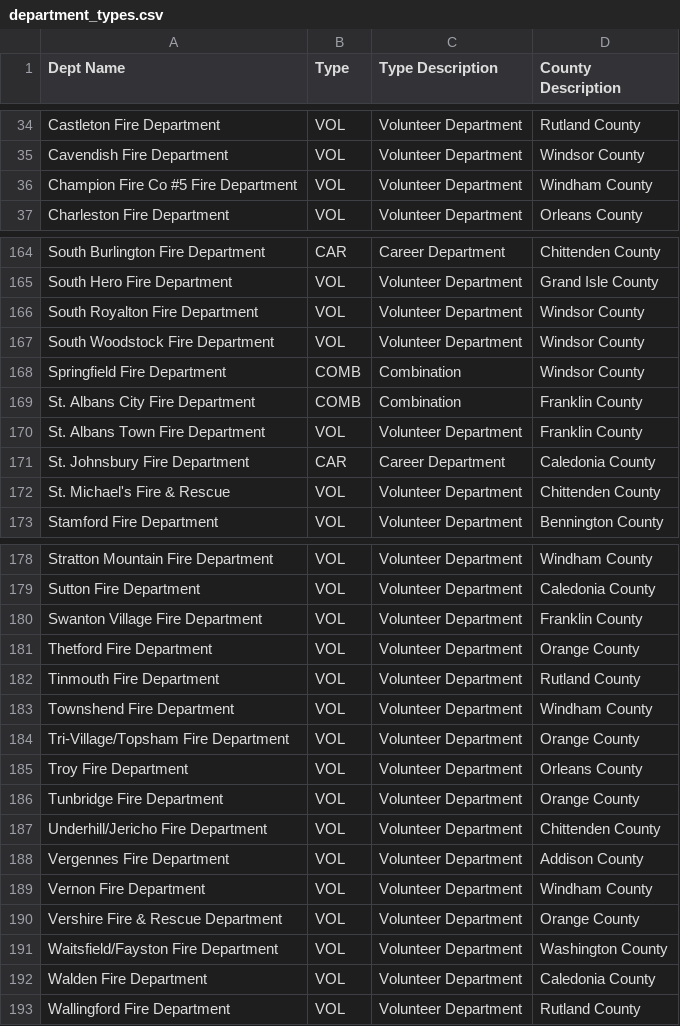
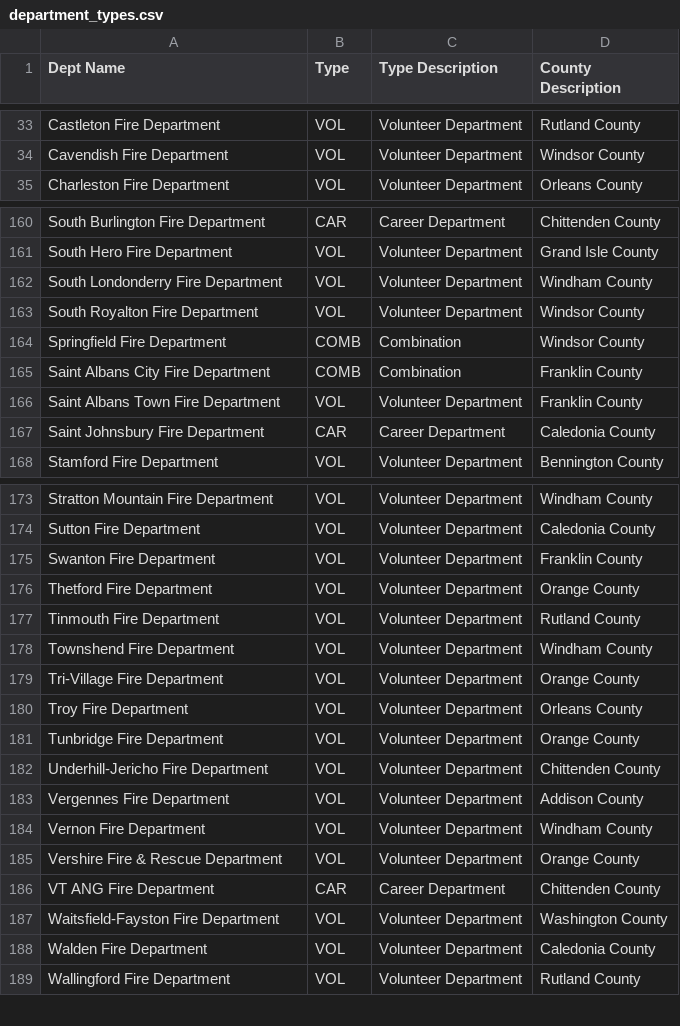
Before and after one commit to FRACTR-App/FRACTR, a CSV file: department_types.csv, drawn as a sheet; only a part is shown, gaps mark what is left out; the diff covers the shown part only.

Commit message:
department types backend done

```diff
--- a/department_types.csv
+++ b/department_types.csv
@@ -36 +34,0 @@ Cavendish Fire Department,VOL,Volunteer Department,Windsor County
-Champion Fire Co #5 Fire Department,VOL,Volunteer Department,Windham County
@@ -165,0 +162 @@ South Hero Fire Department,VOL,Volunteer Department,Grand Isle County
+"South Londonderry Fire Department","VOL","Volunteer Department","Windham County"
@@ -167 +163,0 @@ South Royalton Fire Department,VOL,Volunteer Department,Windsor County
-South Woodstock Fire Department,VOL,Volunteer Department,Windsor County
@@ -169,4 +165,3 @@ Springfield Fire Department,COMB,Combination,Windsor County
-St. Albans City Fire Department,COMB,Combination,Franklin County
-St. Albans Town Fire Department,VOL,Volunteer Department,Franklin County
-St. Johnsbury Fire Department,CAR,Career Department,Caledonia County
-St. Michael's Fire & Rescue,VOL,Volunteer Department,Chittenden County
+"Saint Albans City Fire Department","COMB","Combination","Franklin County"
+"Saint Albans Town Fire Department","VOL","Volunteer Department","Franklin County"
+"Saint Johnsbury Fire Department","CAR","Career Department","Caledonia County"
@@ -180 +175 @@ Sutton Fire Department,VOL,Volunteer Department,Caledonia County
-Swanton Village Fire Department,VOL,Volunteer Department,Franklin County
+"Swanton Fire Department","VOL","Volunteer Department","Franklin County"
@@ -184 +179 @@ Townshend Fire Department,VOL,Volunteer Department,Windham County
-Tri-Village/Topsham Fire Department,VOL,Volunteer Department,Orange County
+"Tri-Village Fire Department","VOL","Volunteer Department","Orange County"
@@ -187 +182 @@ Tunbridge Fire Department,VOL,Volunteer Department,Orange County
-Underhill/Jericho Fire Department,VOL,Volunteer Department,Chittenden County
+"Underhill-Jericho Fire Department","VOL","Volunteer Department","Chittenden County"
@@ -191 +186,2 @@ Vershire Fire & Rescue Department,VOL,Volunteer Department,Orange County
-Waitsfield/Fayston Fire Department,VOL,Volunteer Department,Washington County
+"VT ANG Fire Department","CAR","Career Department","Chittenden County"
+"Waitsfield-Fayston Fire Department","VOL","Volunteer Department","Washington County"
```
Also changed, not shown: 1 added row, 4 removed rows and 11 edited cells elsewhere in this file, 1 other file.
